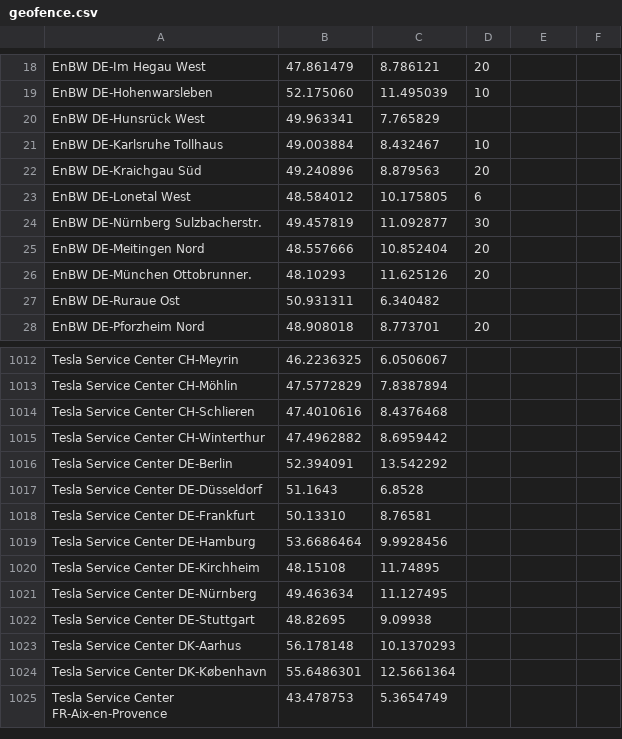
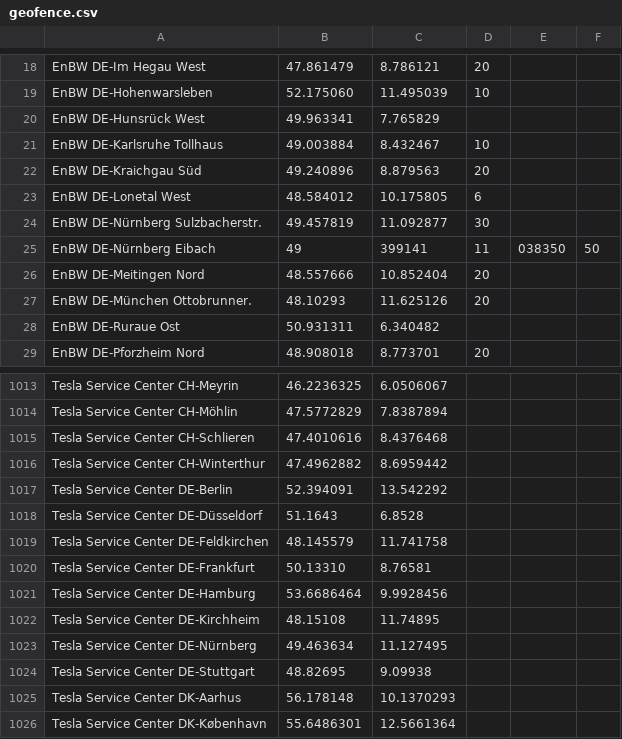
Before and after one commit to bassmaster187/TeslaLogger, a CSV file: TeslaLogger/bin/geofence.csv, drawn as a sheet; only a part is shown, gaps mark what is left out; the shorter side is filled out with more unchanged rows; the diff covers the shown part only; the diff names each change by its address in the sheet, - before the commit and + after, or states it on an @@ line.

```diff
--- a/TeslaLogger/bin/geofence.csv
+++ b/TeslaLogger/bin/geofence.csv
+row 25: EnBW DE-Nürnberg Eibach | 49 | 399141 | 11 | 038350 | 50
+row 1019: Tesla Service Center DE-Feldkirchen | 48.145579 | 11.741758
```
Also changed, not shown: 25 added rows, 3 removed rows and 8 moved rows elsewhere in this file.
